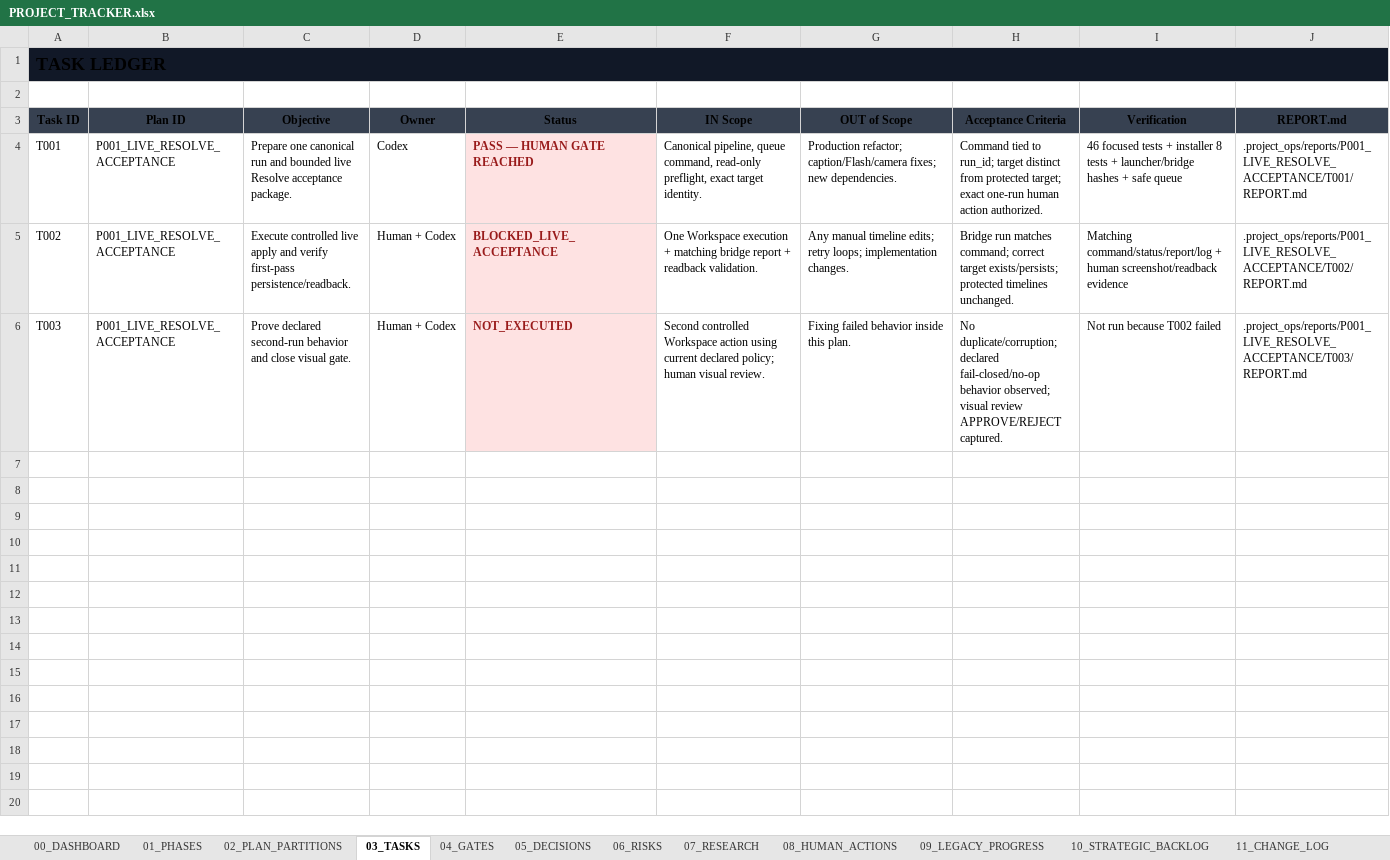
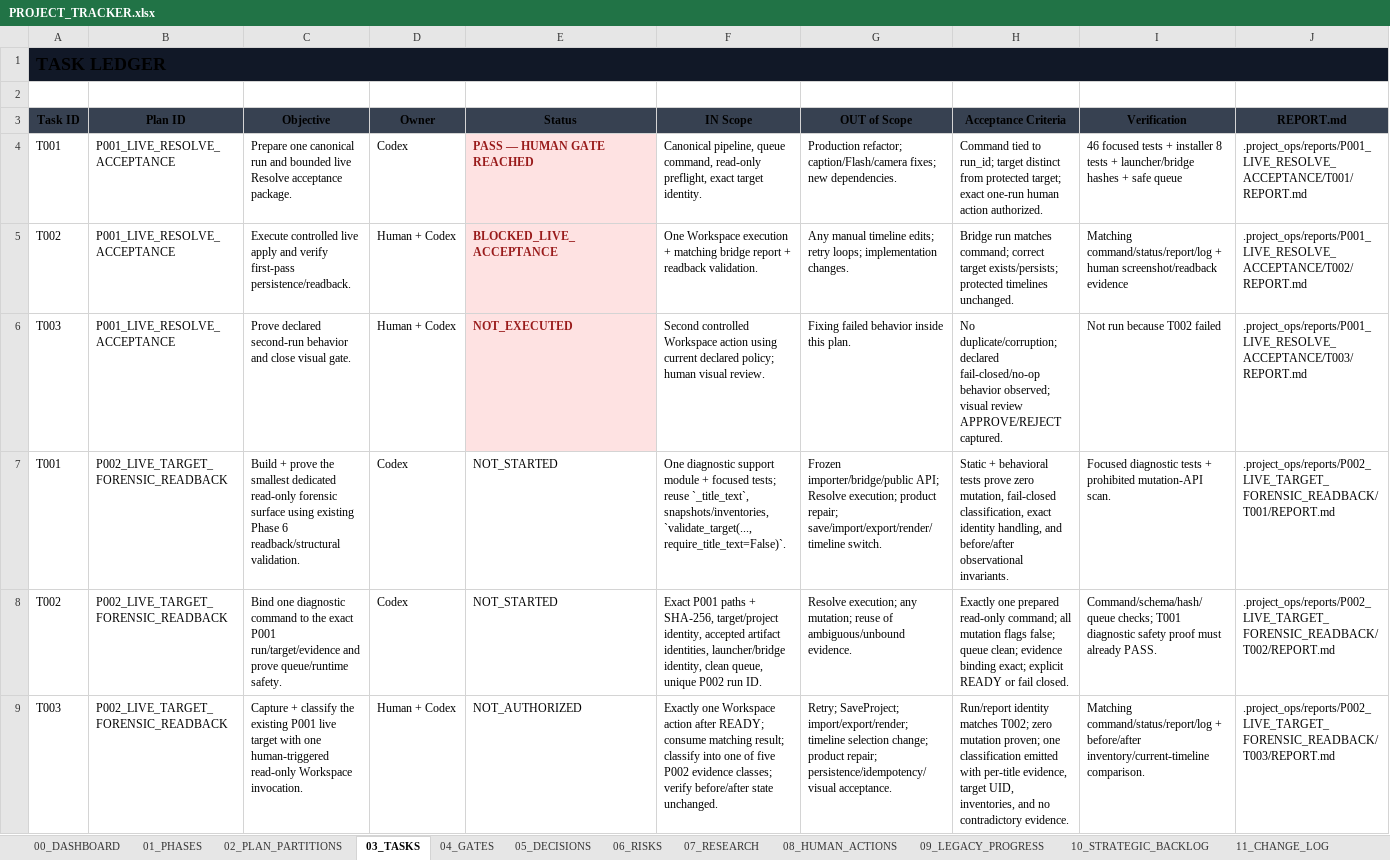
Before and after one commit to TnS101/video-cloner, an Excel workbook: PROJECT_TRACKER.xlsx, sheet 03_TASKS, drawn as a sheet; only a part is shown; values as stored, in another font and other column widths than the file's, no borders; rows hold the shown columns only; the diff names each change by its address in the sheet, - before the commit and + after, or states it on an @@ line.

Commit message:
docs(project-ops): open P002 live target forensic readback

```diff
--- a/PROJECT_TRACKER.xlsx (sheet 03_TASKS)
+++ b/PROJECT_TRACKER.xlsx (sheet 03_TASKS)
+row 7: T001 | P002_LIVE_TARGET_FORENSIC_READBACK | Build + prove the smallest dedicated read-only forensic surface using existing Phase 6 readback/structural validation. | Codex | NOT_STARTED | One diagnostic support module + focused tests; reuse `_title_text`, snapshots/inventories, `validate_target(..., require_title_text=False)`. | Frozen importer/bridge/public API; Resolve execution; product repair; save/import/export/render/timeline switch. | Static + behavioral tests prove zero mutation, fail-closed classification, exact identity handling, and before/after observational invariants. | Focused diagnostic tests + prohibited mutation-API scan. | .project_ops/reports/P002_LIVE_TARGET_FORENSIC_READBACK/T001/REPORT.md
+row 8: T002 | P002_LIVE_TARGET_FORENSIC_READBACK | Bind one diagnostic command to the exact P001 run/target/evidence and prove queue/runtime safety. | Codex | NOT_STARTED | Exact P001 paths + SHA-256, target/project identity, accepted artifact identities, launcher/bridge identity, clean queue, unique P002 run ID. | Resolve execution; any mutation; reuse of ambiguous/unbound evidence. | Exactly one prepared read-only command; all mutation flags false; queue clean; evidence binding exact; explicit READY or fail closed. | Command/schema/hash/queue checks; T001 diagnostic safety proof must already PASS. | .project_ops/reports/P002_LIVE_TARGET_FORENSIC_READBACK/T002/REPORT.md
+row 9: T003 | P002_LIVE_TARGET_FORENSIC_READBACK | Capture + classify the existing P001 live target with one human-triggered read-only Workspace invocation. | Human + Codex | NOT_AUTHORIZED | Exactly one Workspace action after READY; consume matching result; classify into one of five P002 evidence classes; verify before/after state unchanged. | Retry; SaveProject; import/export/render; timeline selection change; product repair; persistence/idempotency/visual acceptance. | Run/report identity matches T002; zero mutation proven; one classification emitted with per-title evidence, target UID, inventories, and no contradictory evidence. | Matching command/status/report/log + before/after inventory/current-timeline comparison. | .project_ops/reports/P002_LIVE_TARGET_FORENSIC_READBACK/T003/REPORT.md
```
Also changed, not shown: sheet 04_GATES, sheet 00_DASHBOARD, sheet 08_HUMAN_ACTIONS, sheet 06_RISKS, sheet 02_PLAN_PARTITIONS, sheet 05_DECISIONS, 3 more sheets, 3 other files.
